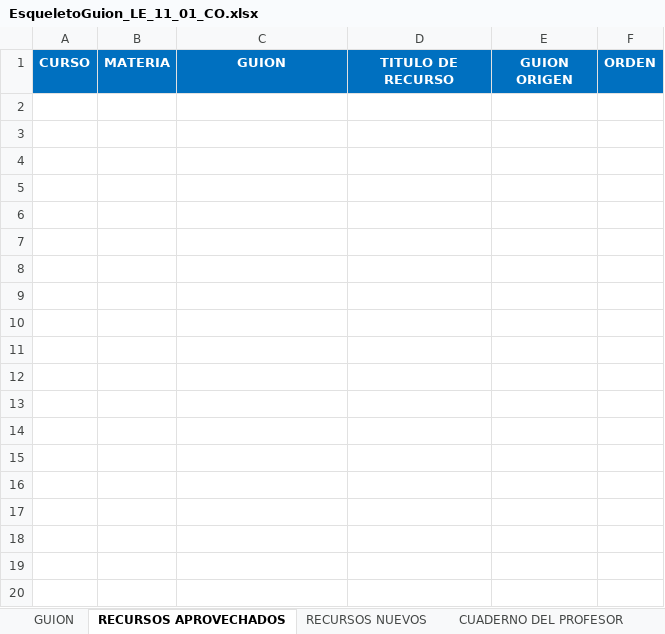
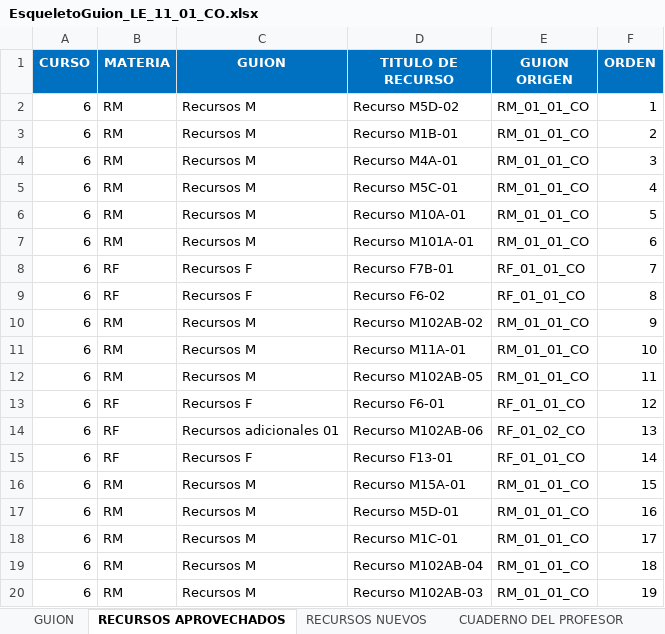
Before and after one commit to AulaPlanetaColombia/Lenguaje, an Excel workbook: fuentes/contenidos/grado11/guion01/EsqueletoGuion_LE_11_01_CO.xlsx, sheet RECURSOS APROVECHADOS, drawn as a sheet; only a part is shown; values as stored, in another font and other column widths than the file's, no borders; the diff covers the shown part only; the diff names each change by its address in the sheet, - before the commit and + after, or states it on an @@ line.

Commit message:
LE1101: Escaleta y esqueleto
Marcados dos recursos faltantes en guion en GRECO

```diff
--- a/fuentes/contenidos/grado11/guion01/EsqueletoGuion_LE_11_01_CO.xlsx (sheet RECURSOS APROVECHADOS)
+++ b/fuentes/contenidos/grado11/guion01/EsqueletoGuion_LE_11_01_CO.xlsx (sheet RECURSOS APROVECHADOS)
+row 2: 6 | RM | Recursos M | Recurso M5D-02 | RM_01_01_CO | 1
+row 3: 6 | RM | Recursos M | Recurso M1B-01 | RM_01_01_CO | 2
+row 4: 6 | RM | Recursos M | Recurso M4A-01 | RM_01_01_CO | 3
+row 5: 6 | RM | Recursos M | Recurso M5C-01 | RM_01_01_CO | 4
+row 6: 6 | RM | Recursos M | Recurso M10A-01 | RM_01_01_CO | 5
+row 7: 6 | RM | Recursos M | Recurso M101A-01 | RM_01_01_CO | 6
+row 8: 6 | RF | Recursos F | Recurso F7B-01 | RF_01_01_CO | 7
+row 9: 6 | RF | Recursos F | Recurso F6-02 | RF_01_01_CO | 8
+row 10: 6 | RM | Recursos M | Recurso M102AB-02 | RM_01_01_CO | 9
+row 11: 6 | RM | Recursos M | Recurso M11A-01 | RM_01_01_CO | 10
+row 12: 6 | RM | Recursos M | Recurso M102AB-05 | RM_01_01_CO | 11
+row 13: 6 | RF | Recursos F | Recurso F6-01 | RF_01_01_CO | 12
+row 14: 6 | RF | Recursos adicionales 01 | Recurso M102AB-06 | RF_01_02_CO | 13
+row 15: 6 | RF | Recursos F | Recurso F13-01 | RF_01_01_CO | 14
+row 16: 6 | RM | Recursos M | Recurso M15A-01 | RM_01_01_CO | 15
+row 17: 6 | RM | Recursos M | Recurso M5D-01 | RM_01_01_CO | 16
+row 18: 6 | RM | Recursos M | Recurso M1C-01 | RM_01_01_CO | 17
+row 19: 6 | RM | Recursos M | Recurso M102AB-04 | RM_01_01_CO | 18
+row 20: 6 | RM | Recursos M | Recurso M102AB-03 | RM_01_01_CO | 19
```
Also changed, not shown: 23 added rows elsewhere in this sheet, sheet CUADERNO DE ESTUDIO, sheet CUADERNO DEL PROFESOR, sheet RECURSOS NUEVOS, sheet GUION, 1 other file.
